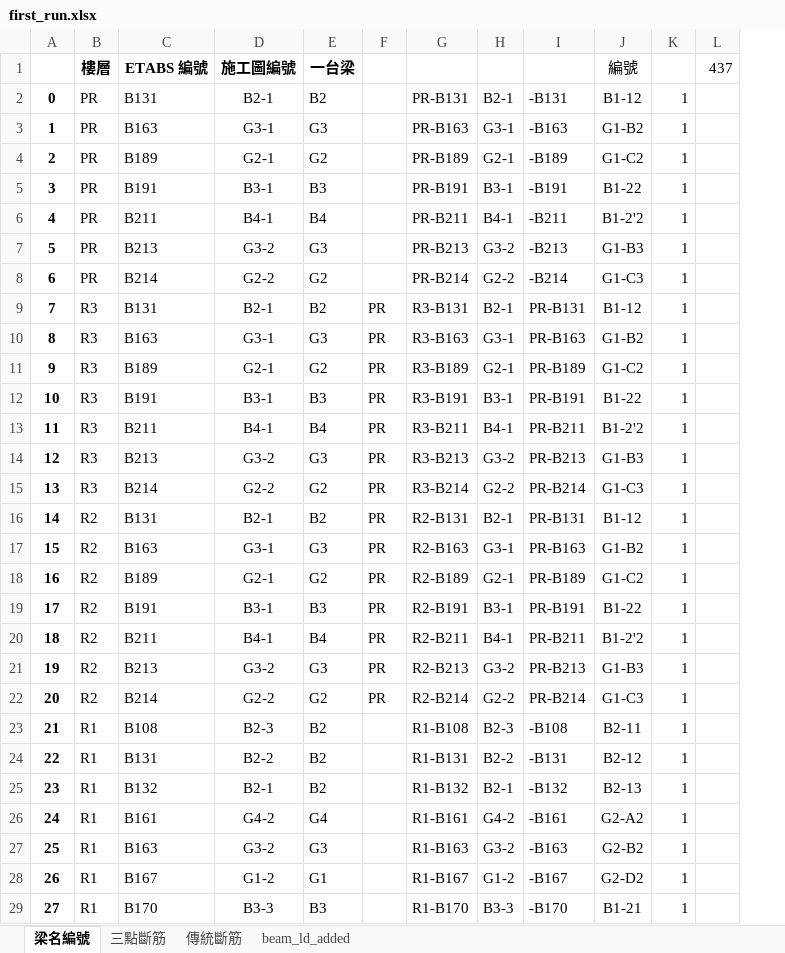
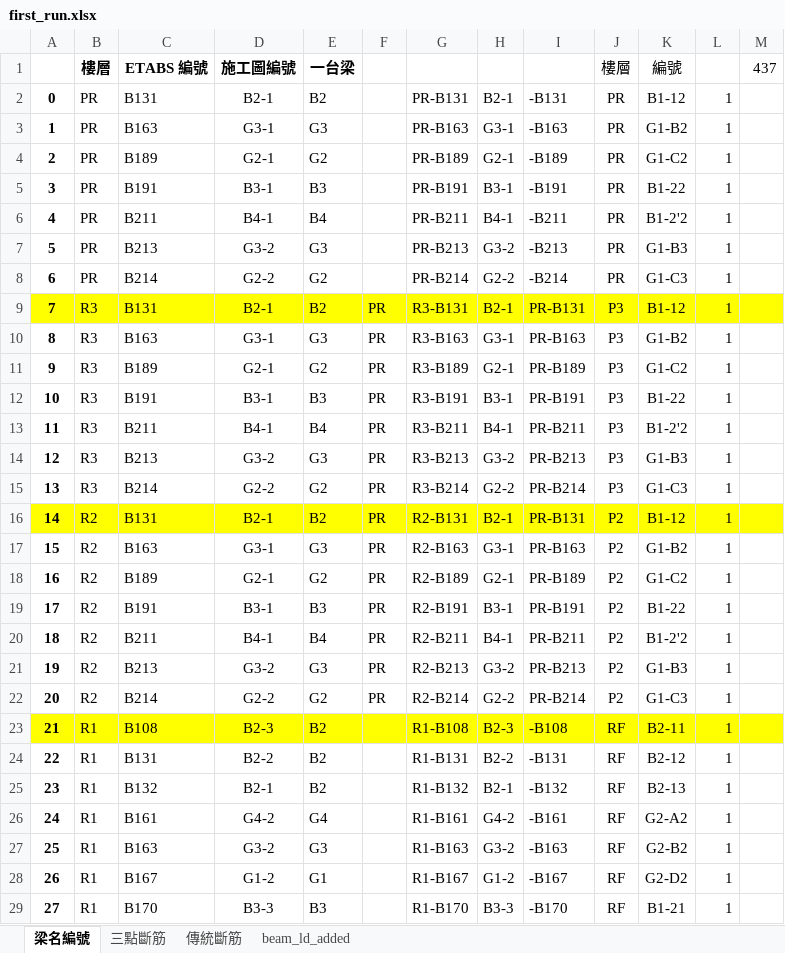
Before and after one commit to skyran1278/VbaProject, an Excel workbook: 20180126_SmartCut/LinearCut/dataset/first_run.xlsx, sheet 梁名編號, drawn as a sheet; only a part is shown; values as stored, in another font and other column widths than the file's, no borders; addresses are those after the commit; the diff names each change by its address in the sheet, - before the commit and + after, or states it on an @@ line.

```diff
--- a/20180126_SmartCut/LinearCut/dataset/first_run.xlsx (sheet 梁名編號)
+++ b/20180126_SmartCut/LinearCut/dataset/first_run.xlsx (sheet 梁名編號)
+column J, rows 1-29: 樓層 | PR | PR | PR | PR | PR | PR | PR | P3 | P3 | P3 | P3 | P3 | P3 | P3 | P2 | P2 | P2 | P2 | P2 | P2 | P2 | RF | RF | RF | RF | RF | RF | RF
-A9:I9 fill: none
+A9:I9 fill: #FFFF00
-K9:M9 fill: none
+K9:M9 fill: #FFFF00
-A16:I16 fill: none
+A16:I16 fill: #FFFF00
-K16:M16 fill: none
+K16:M16 fill: #FFFF00
-A23:I23 fill: none
+A23:I23 fill: #FFFF00
-K23:M23 fill: none
+K23:M23 fill: #FFFF00
```
Also changed, not shown: formulas that keep their value, 13 other files.
